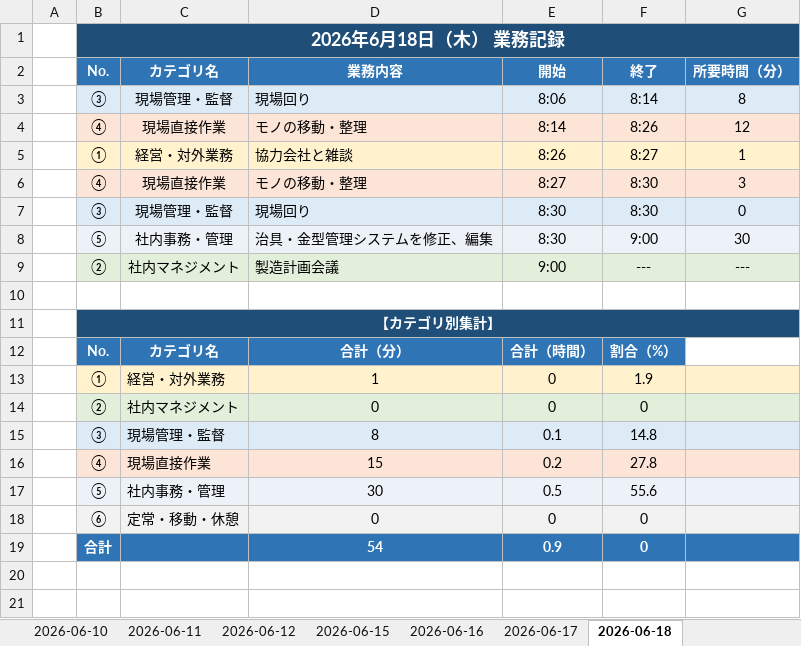
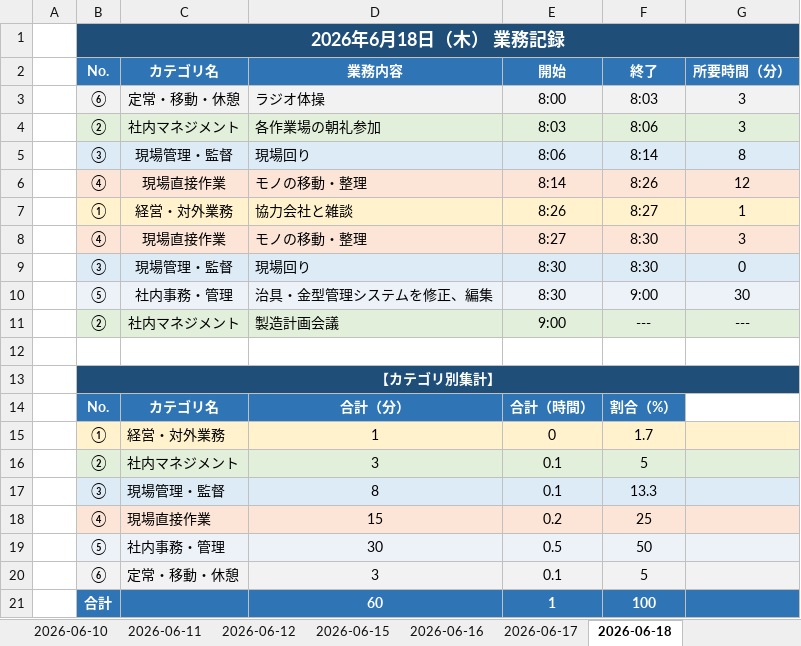
Before and after one commit to mitani38/kanagata-app, an Excel workbook: 業務記録.xlsx, sheet 2026-06-18, drawn as a sheet; values as stored, in another font and other column widths than the file's, no borders; removed rows and columns are numbered as before the commit, all else as after; the diff names each change by its address in the sheet, - before the commit and + after, or states it on an @@ line.

```diff
--- a/業務記録.xlsx (sheet 2026-06-18)
+++ b/業務記録.xlsx (sheet 2026-06-18)
+row 3:  | ⑥ | 定常・移動・休憩 | ラジオ体操 | 8:00 | 8:03 | 3
+row 4:  | ② | 社内マネジメント | 各作業場の朝礼参加 | 8:03 | 8:06 | 3
-F15: 1.9
+F15: 1.7
-row 14:  | ② | 社内マネジメント | 0 | 0 | 0
+row 16:  | ② | 社内マネジメント | 3 | 0.1 | 5
-F17: 14.8
+F17: 13.3
-F18: 27.8
+F18: 25
-F19: 55.6
+F19: 50
-row 18:  | ⑥ | 定常・移動・休憩 | 0 | 0 | 0
-row 19:  | 合計 |  | 54 | 0.9 | 0
+row 20:  | ⑥ | 定常・移動・休憩 | 3 | 0.1 | 5
+row 21:  | 合計 |  | 60 | 1 | 100
```
